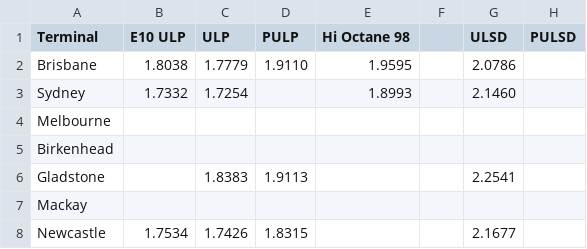
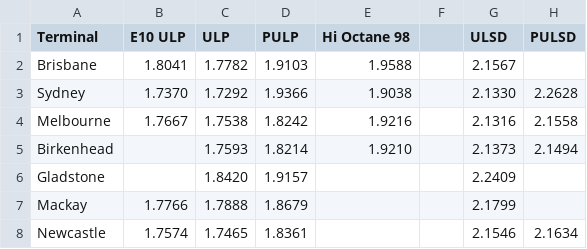
Before and after one commit to nwbort/tgp-freedomfuels, a CSV file: tgp-freedomfuels-current.csv, drawn as a sheet.

```diff
--- a/tgp-freedomfuels-current.csv
+++ b/tgp-freedomfuels-current.csv
@@ -1,8 +1,8 @@
 Terminal,E10 ULP,ULP,PULP,Hi Octane 98,,ULSD,PULSD
-Brisbane,1.8038,1.7779,1.9110,1.9595,,2.0786,
-Sydney,1.7332,1.7254,,1.8993,,2.1460,
-Melbourne,,,,,,,
-Birkenhead,,,,,,,
-Gladstone,,1.8383,1.9113,,,2.2541,
-Mackay,,,,,,,
-Newcastle,1.7534,1.7426,1.8315,,,2.1677,
+Brisbane,1.8041,1.7782,1.9103,1.9588,,2.1567,
+Sydney,1.7370,1.7292,1.9366,1.9038,,2.1330,2.2628
+Melbourne,1.7667,1.7538,1.8242,1.9216,,2.1316,2.1558
+Birkenhead,,1.7593,1.8214,1.9210,,2.1373,2.1494
+Gladstone,,1.8420,1.9157,,,2.2409,
+Mackay,1.7766,1.7888,1.8679,,,2.1799,
+Newcastle,1.7574,1.7465,1.8361,,,2.1546,2.1634
```
Also changed, not shown: tgp-freedomfuels-history.csv.
